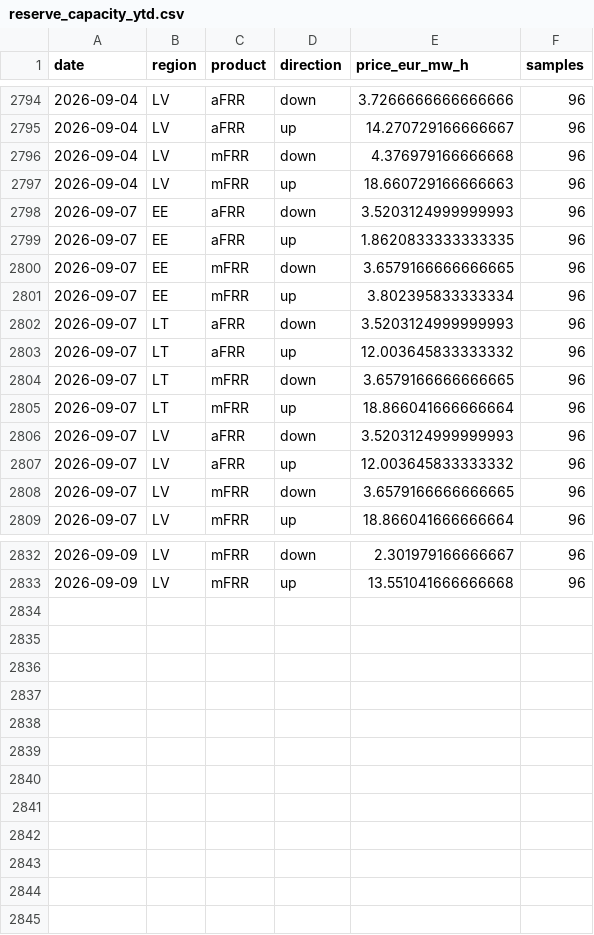
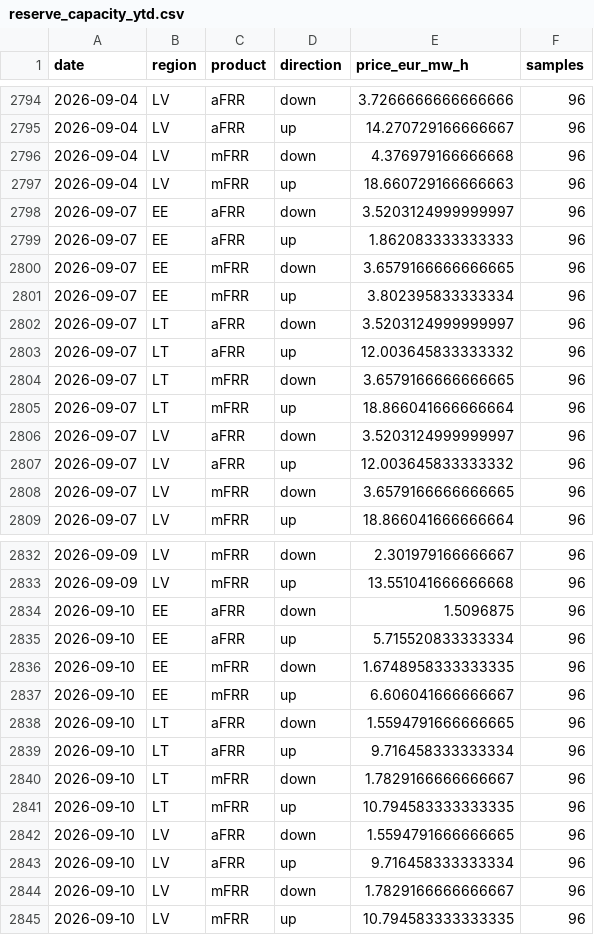
Before and after one commit to reinvaks/balticpulse, a CSV file: data/reserve_capacity_ytd.csv, drawn as a sheet; only a part is shown, gaps mark what is left out.

```diff
--- a/data/reserve_capacity_ytd.csv
+++ b/data/reserve_capacity_ytd.csv
@@ -2797,7 +2797,7 @@ date,region,product,direction,price_eur_mw_h,samples
 2026-09-04,LV,mFRR,up,18.660729166666663,96
-2026-09-07,EE,aFRR,down,3.5203124999999993,96
-2026-09-07,EE,aFRR,up,1.8620833333333335,96
+2026-09-07,EE,aFRR,down,3.5203124999999997,96
+2026-09-07,EE,aFRR,up,1.862083333333333,96
 2026-09-07,EE,mFRR,down,3.6579166666666665,96
 2026-09-07,EE,mFRR,up,3.802395833333334,96
-2026-09-07,LT,aFRR,down,3.5203124999999993,96
+2026-09-07,LT,aFRR,down,3.5203124999999997,96
 2026-09-07,LT,aFRR,up,12.003645833333332,96
@@ -2805,3 +2805,3 @@ date,region,product,direction,price_eur_mw_h,samples
 2026-09-07,LT,mFRR,up,18.866041666666664,96
-2026-09-07,LV,aFRR,down,3.5203124999999993,96
+2026-09-07,LV,aFRR,down,3.5203124999999997,96
 2026-09-07,LV,aFRR,up,12.003645833333332,96
@@ -2833 +2833,13 @@ date,region,product,direction,price_eur_mw_h,samples
 2026-09-09,LV,mFRR,up,13.551041666666668,96
+2026-09-10,EE,aFRR,down,1.5096875,96
+2026-09-10,EE,aFRR,up,5.715520833333334,96
+2026-09-10,EE,mFRR,down,1.6748958333333335,96
+2026-09-10,EE,mFRR,up,6.606041666666667,96
+2026-09-10,LT,aFRR,down,1.5594791666666665,96
+2026-09-10,LT,aFRR,up,9.716458333333334,96
+2026-09-10,LT,mFRR,down,1.7829166666666667,96
+2026-09-10,LT,mFRR,up,10.794583333333335,96
+2026-09-10,LV,aFRR,down,1.5594791666666665,96
+2026-09-10,LV,aFRR,up,9.716458333333334,96
+2026-09-10,LV,mFRR,down,1.7829166666666667,96
+2026-09-10,LV,mFRR,up,10.794583333333335,96
```
